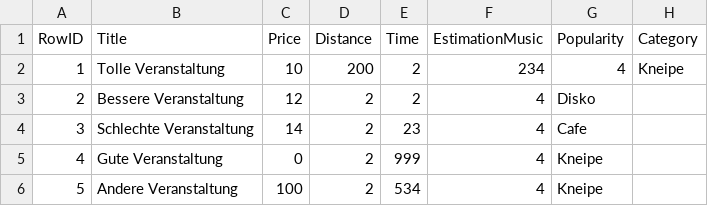
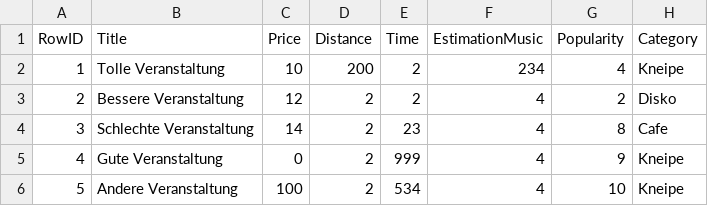
Before and after one commit to vandatud/glyphstudy, a CSV file: data/events.csv, drawn as a sheet.

Commit message:
fixes test data csv

```diff
--- a/data/events.csv
+++ b/data/events.csv
@@ -2,5 +2,5 @@ RowID,Title,Price,Distance,Time,EstimationMusic,Popularity,Category
 1,Tolle Veranstaltung,10,200,2,234,4,Kneipe
-2,Bessere Veranstaltung,12,2,2,4,Disko
-3,Schlechte Veranstaltung,14,2,23,4,Cafe
-4,Gute Veranstaltung,0,2,999,4,Kneipe
-5,Andere Veranstaltung,100,2,534,4,Kneipe
+2,Bessere Veranstaltung,12,2,2,4,2,Disko
+3,Schlechte Veranstaltung,14,2,23,4,8,Cafe
+4,Gute Veranstaltung,0,2,999,4,9,Kneipe
+5,Andere Veranstaltung,100,2,534,4,10,Kneipe
```
